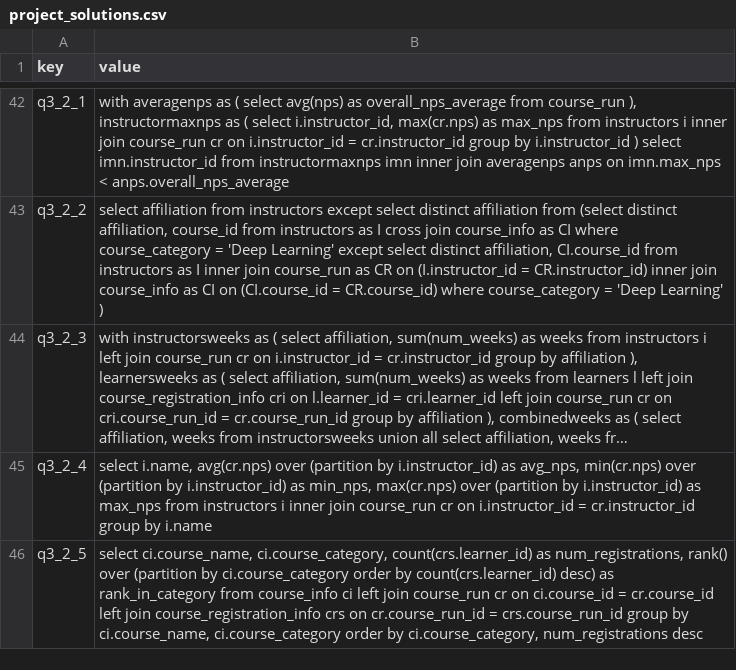
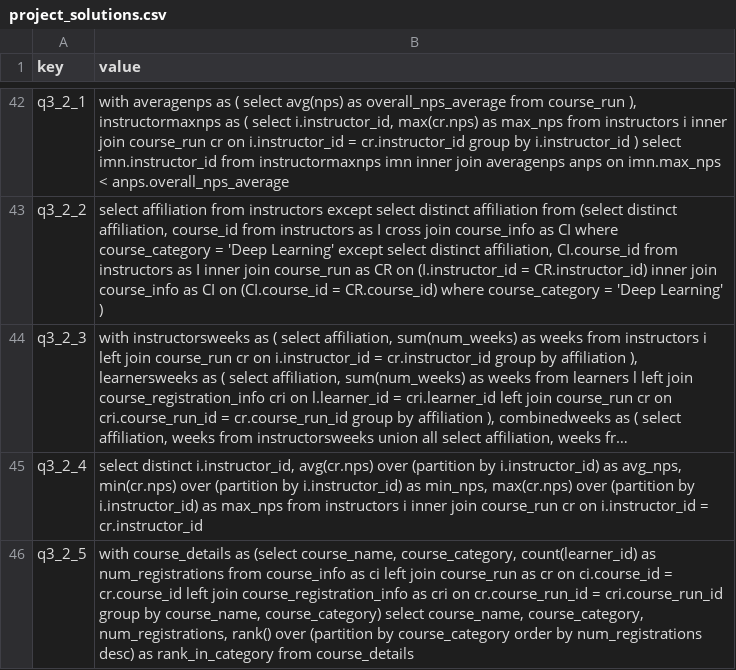
Before and after one commit to uplimit/course-intermediate-sql, a CSV file: sql_course/data/project_solutions.csv, drawn as a sheet; only a part is shown, gaps mark what is left out; long unchanged cells end in …; the diff names each change by its address in the sheet, - before the commit and + after, or states it on an @@ line.

Commit message:
fix bugs in last two solutions (#28)
1/ replace group by with distinct
2/ wrapped solution as a common table expression

```diff
--- a/sql_course/data/project_solutions.csv
+++ b/sql_course/data/project_solutions.csv
-B45 (value): select i.name, avg(cr.nps) over (partition by i.instructor_id) as avg_nps, min(cr.nps) over (partition by i.instructor_id) as min_nps, max(cr.nps) over (partition by i.instructor_id) as max_nps from instructors i inner join course_run cr on i.instructor_id = cr.instructor_id group by i.name
+B45 (value): select distinct i.instructor_id, avg(cr.nps) over (partition by i.instructor_id) as avg_nps, min(cr.nps) over (partition by i.instructor_id) as min_nps, max(cr.nps) over (partition by i.instructor_id) as max_nps from instructors i inner join course_run cr on i.instructor_id = cr.instructor_id
-B46 (value): select ci.course_name, ci.course_category, count(crs.learner_id) as num_registrations, rank() over (partition by ci.course_category order by count(crs.learner_id) desc) as rank_in_category from course_info ci left join course_run cr on ci.course_id = cr.course_id left join course_registration_info crs on cr.course_run_id = crs.course_run_id group by ci.course_name, ci.course_category order by ci.course_category, num_registrations desc
+B46 (value): with course_details as (select course_name, course_category, count(learner_id) as num_registrations from course_info as ci left join course_run as cr on ci.course_id = cr.course_id left join course_registration_info as cri on cr.course_run_id = cri.course_run_id group by course_name, course_category) select course_name, course_category, num_registrations, rank() over (partition by course_category order by num_registrations desc) as rank_in_category from course_details
```
